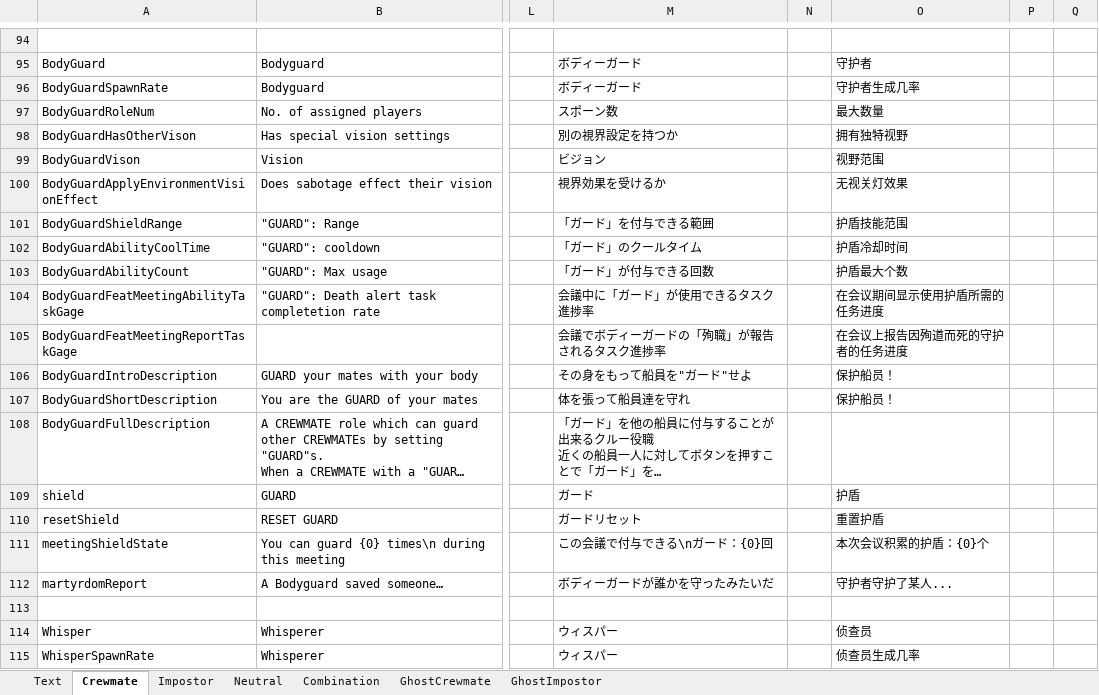
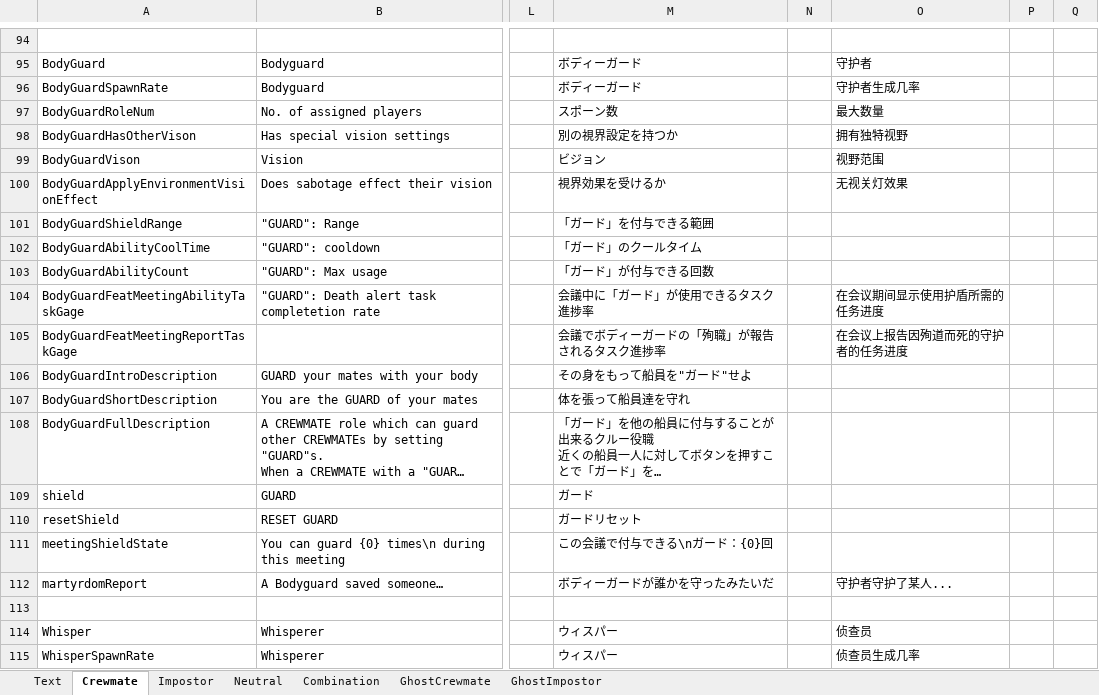
Before and after one commit to yukieiji/ExtremeRoles, an Excel workbook: ExtremeRolesTransData.xlsx, sheet Crewmate, drawn as a sheet; only a part is shown, gaps mark what is left out; long unchanged cells end in …; values as stored, in another font and other column widths than the file's, no borders; the diff names each change by its address in the sheet, - before the commit and + after, or states it on an @@ line.

Commit message:
update:trans data

```diff
--- a/ExtremeRolesTransData.xlsx (sheet Crewmate)
+++ b/ExtremeRolesTransData.xlsx (sheet Crewmate)
-O101: 护盾技能范围
+O101: (empty)
-O102: 护盾冷却时间
+O102: (empty)
-O103: 护盾最大个数
+O103: (empty)
-O106:O107: 保护船员！
+O106:O107: (empty)
-O109: 护盾
+O109: (empty)
-O110: 重置护盾
+O110: (empty)
-O111: 本次会议积累的护盾：{0}个
+O111: (empty)
```
Also changed, not shown: sheet Text.
